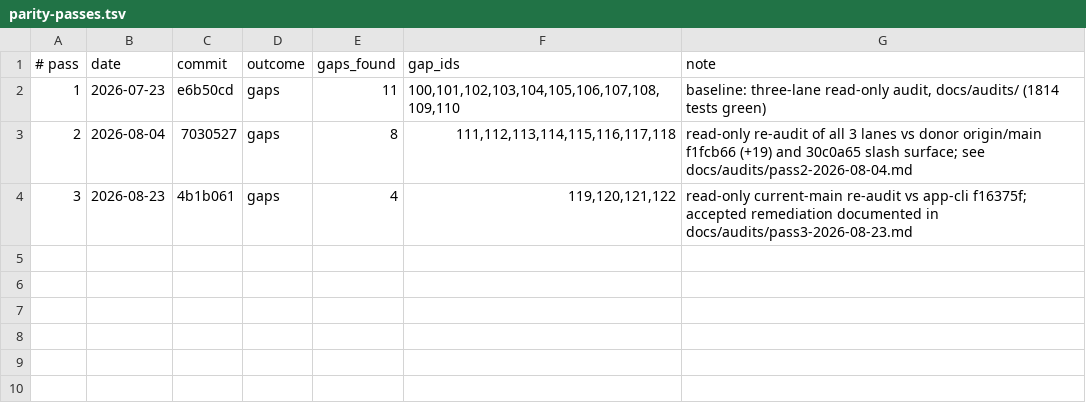
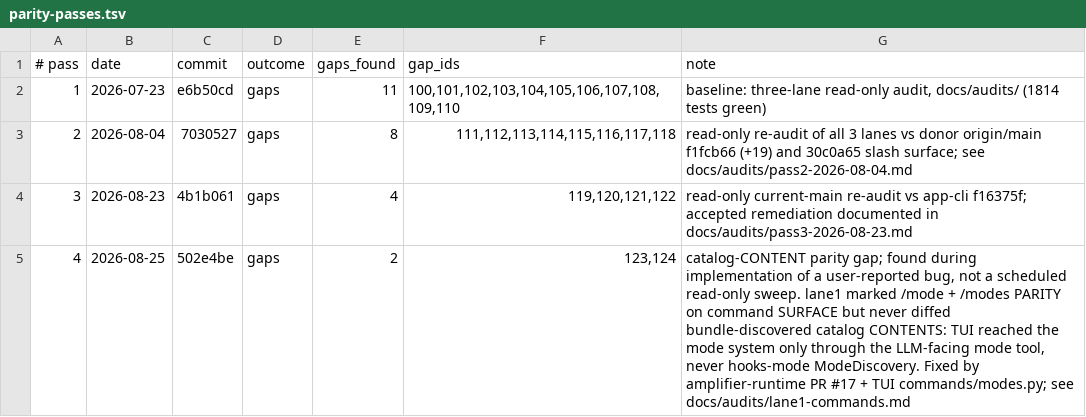
Before and after one commit to michaeljabbour/amplifier-app-tui, a TSV file: pipelines/parity-passes.tsv, drawn as a sheet; the diff names each change by its address in the sheet, - before the commit and + after, or states it on an @@ line.

```diff
--- a/pipelines/parity-passes.tsv
+++ b/pipelines/parity-passes.tsv
+row 5: 4 | 2026-08-25 | 502e4be | gaps | 2 | 123,124 | catalog-CONTENT parity gap; found during implementation of a user-reported bug, not a scheduled read-only sweep. lane1 marked /mode + /modes PARITY on command SURFACE but never diffed bundle-discovered catalog CONTENTS: TUI reached the mode system only through the LLM-facing mode tool, never hooks-mode ModeDiscovery. Fixed by amplifier-runtime PR #17 + TUI commands/modes.py; see docs/audits/lane1-commands.md
```
Also changed, not shown: pipelines/parity-gates.tsv, 12 other files.
